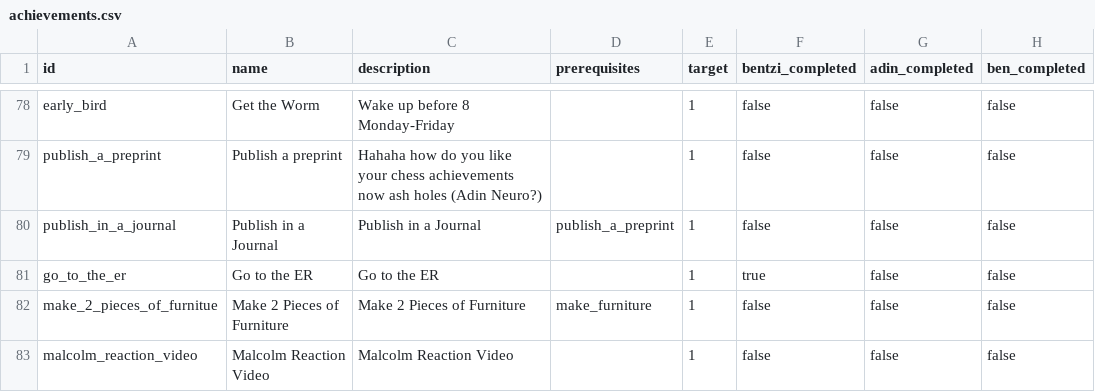
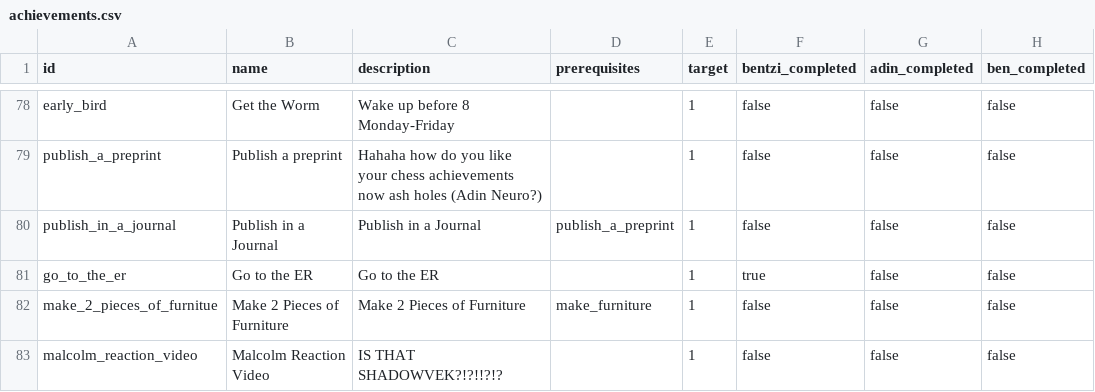
Before and after one commit to benpomeranz/benpomeranz.github.io, a CSV file: achievements/achievements.csv, drawn as a sheet; only a part is shown, gaps mark what is left out; the diff names each change by its address in the sheet, - before the commit and + after, or states it on an @@ line.

Commit message:
Update achievements data

```diff
--- a/achievements/achievements.csv
+++ b/achievements/achievements.csv
-C83 (description): Malcolm Reaction Video
+C83 (description): IS THAT SHADOWVEK?!?!!?!?
```
